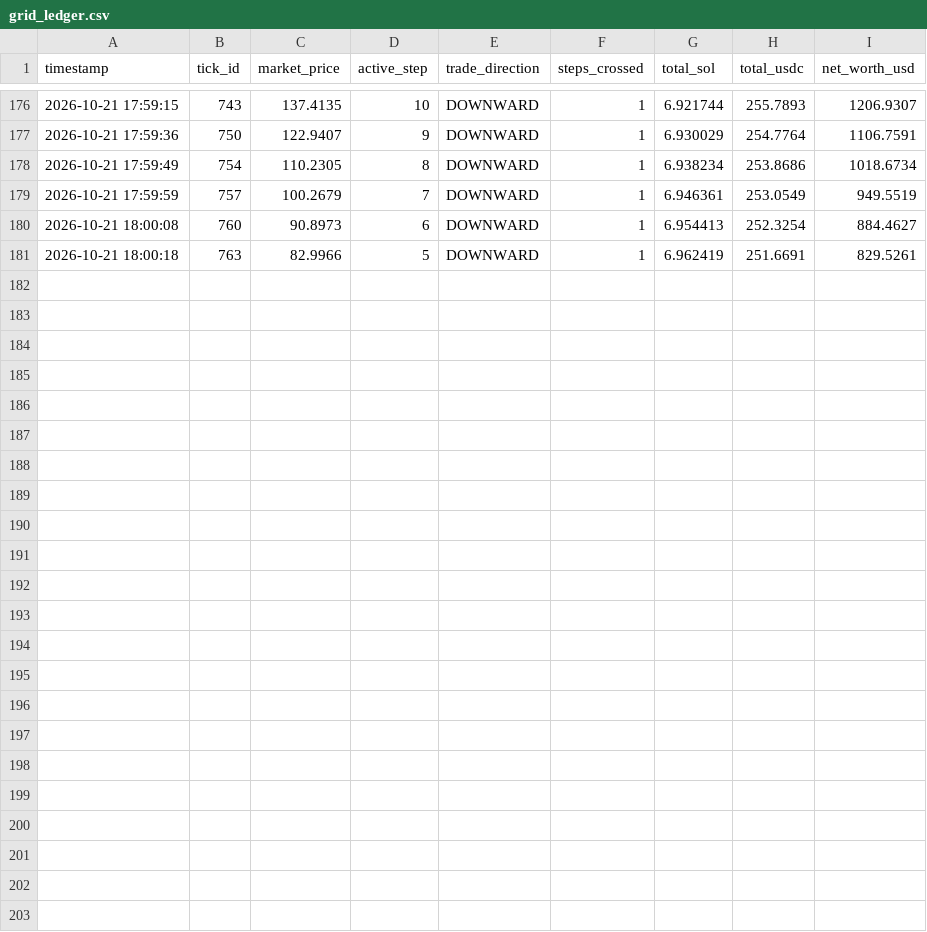
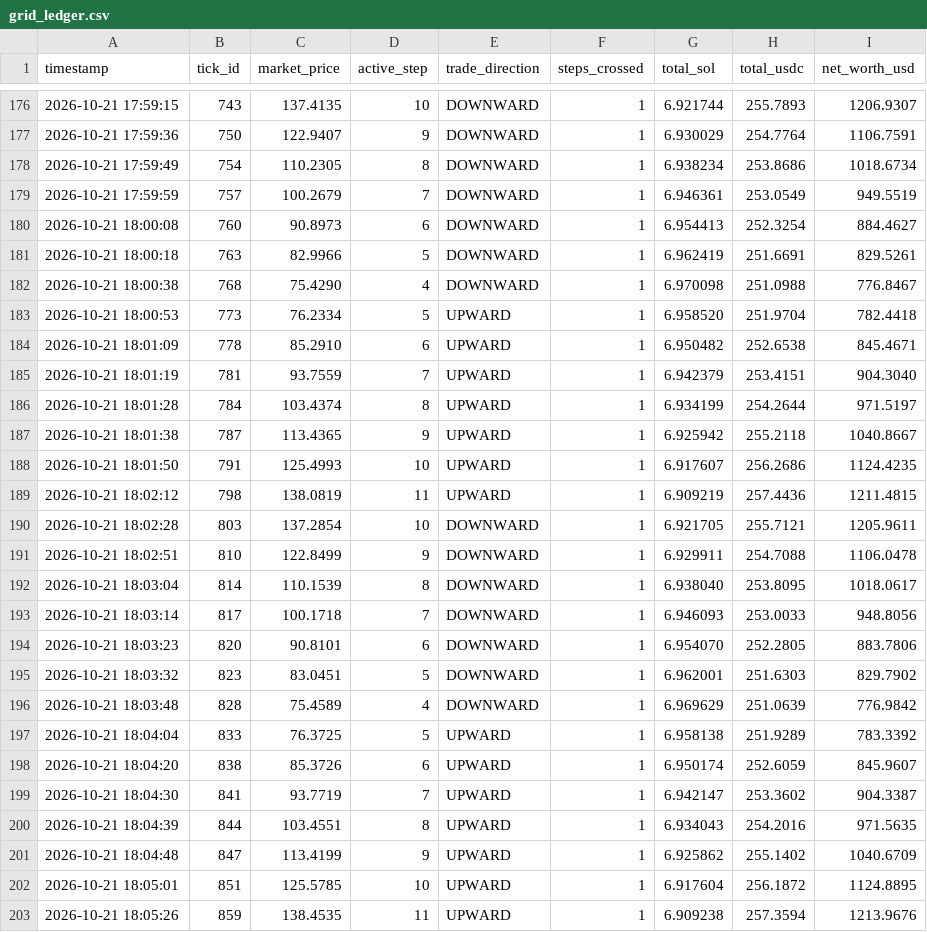
Before and after one commit to dibgit/MAD_SCIENTIEST, a CSV file: VTC_DEX_Project/grid_ledger.csv, drawn as a sheet; only a part is shown, gaps mark what is left out.

Commit message:
Vault Update: Tick #859 | Active Step: 11 | Market Benchmark: $138.45

```diff
--- a/VTC_DEX_Project/grid_ledger.csv
+++ b/VTC_DEX_Project/grid_ledger.csv
@@ -181 +181,23 @@ timestamp,tick_id,market_price,active_step,trade_direction,steps_crossed,total_s
 2026-10-21 18:00:18,763,82.9966,5,DOWNWARD,1,6.962419,251.6691,829.5261
+2026-10-21 18:00:38,768,75.4290,4,DOWNWARD,1,6.970098,251.0988,776.8467
+2026-10-21 18:00:53,773,76.2334,5,UPWARD,1,6.958520,251.9704,782.4418
+2026-10-21 18:01:09,778,85.2910,6,UPWARD,1,6.950482,252.6538,845.4671
+2026-10-21 18:01:19,781,93.7559,7,UPWARD,1,6.942379,253.4151,904.3040
+2026-10-21 18:01:28,784,103.4374,8,UPWARD,1,6.934199,254.2644,971.5197
+2026-10-21 18:01:38,787,113.4365,9,UPWARD,1,6.925942,255.2118,1040.8667
+2026-10-21 18:01:50,791,125.4993,10,UPWARD,1,6.917607,256.2686,1124.4235
+2026-10-21 18:02:12,798,138.0819,11,UPWARD,1,6.909219,257.4436,1211.4815
+2026-10-21 18:02:28,803,137.2854,10,DOWNWARD,1,6.921705,255.7121,1205.9611
+2026-10-21 18:02:51,810,122.8499,9,DOWNWARD,1,6.929911,254.7088,1106.0478
+2026-10-21 18:03:04,814,110.1539,8,DOWNWARD,1,6.938040,253.8095,1018.0617
+2026-10-21 18:03:14,817,100.1718,7,DOWNWARD,1,6.946093,253.0033,948.8056
+2026-10-21 18:03:23,820,90.8101,6,DOWNWARD,1,6.954070,252.2805,883.7806
+2026-10-21 18:03:32,823,83.0451,5,DOWNWARD,1,6.962001,251.6303,829.7902
+2026-10-21 18:03:48,828,75.4589,4,DOWNWARD,1,6.969629,251.0639,776.9842
+2026-10-21 18:04:04,833,76.3725,5,UPWARD,1,6.958138,251.9289,783.3392
+2026-10-21 18:04:20,838,85.3726,6,UPWARD,1,6.950174,252.6059,845.9607
+2026-10-21 18:04:30,841,93.7719,7,UPWARD,1,6.942147,253.3602,904.3387
+2026-10-21 18:04:39,844,103.4551,8,UPWARD,1,6.934043,254.2016,971.5635
+2026-10-21 18:04:48,847,113.4199,9,UPWARD,1,6.925862,255.1402,1040.6709
+2026-10-21 18:05:01,851,125.5785,10,UPWARD,1,6.917604,256.1872,1124.8895
+2026-10-21 18:05:26,859,138.4535,11,UPWARD,1,6.909238,257.3594,1213.9676
```
